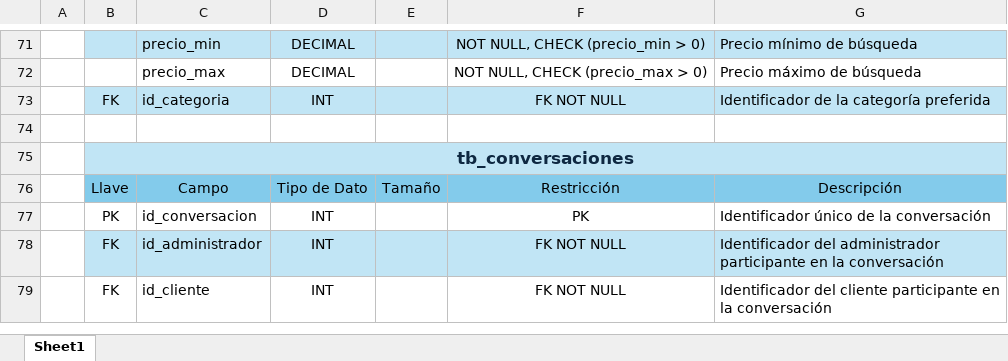
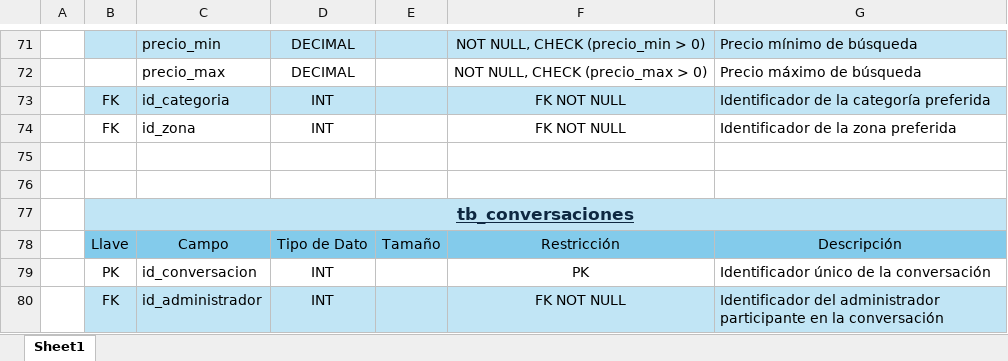
Before and after one commit to Danie0822/Expo-2024-Habit, an Excel workbook: Diagramas/Diccionario de datos ptc.xlsx, sheet Sheet1, drawn as a sheet; only a part is shown, gaps mark what is left out; the shorter side is filled out with more unchanged rows; values as stored, in another font and other column widths than the file's, no borders; addresses are those after the commit; the diff names each change by its address in the sheet, - before the commit and + after, or states it on an @@ line.

Commit message:
Diccionario de datos uwu

```diff
--- a/Diagramas/Diccionario de datos ptc.xlsx (sheet Sheet1)
+++ b/Diagramas/Diccionario de datos ptc.xlsx (sheet Sheet1)
+row 74:  | FK | id_zona | INT |  | FK NOT NULL | Identificador de la zona preferida
+row 75: (empty)
-B77 underline: off
+B77 underline: on
```
